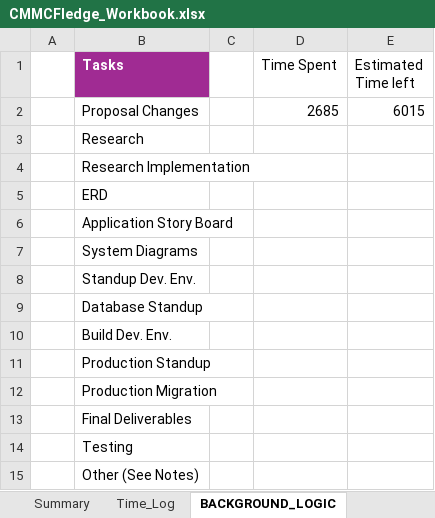
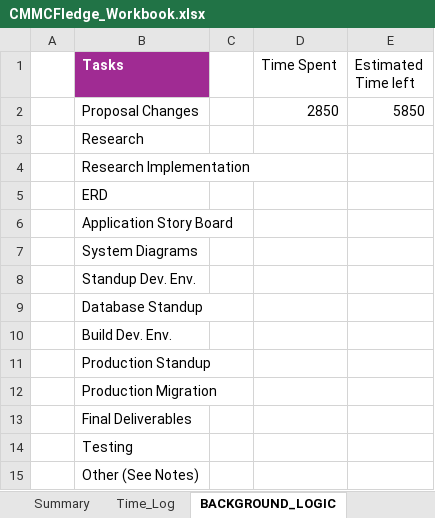
Before and after one commit to cmcfarren23/CMMCFledge, an Excel workbook: 02_WorkingDocs/CMMCFledge_Workbook.xlsx, sheet BACKGROUND_LOGIC, drawn as a sheet; values as stored, in another font and other column widths than the file's, no borders; the diff names each change by its address in the sheet, - before the commit and + after, or states it on an @@ line.

```diff
--- a/02_WorkingDocs/CMMCFledge_Workbook.xlsx (sheet BACKGROUND_LOGIC)
+++ b/02_WorkingDocs/CMMCFledge_Workbook.xlsx (sheet BACKGROUND_LOGIC)
-D2 (Time Spent): 2685
+D2 (Time Spent): 2850
-E2 (Estimated Time left): 6015
+E2 (Estimated Time left): 5850
```
Also changed, not shown: sheet Time_Log, charts or pictures, 5 other files.
